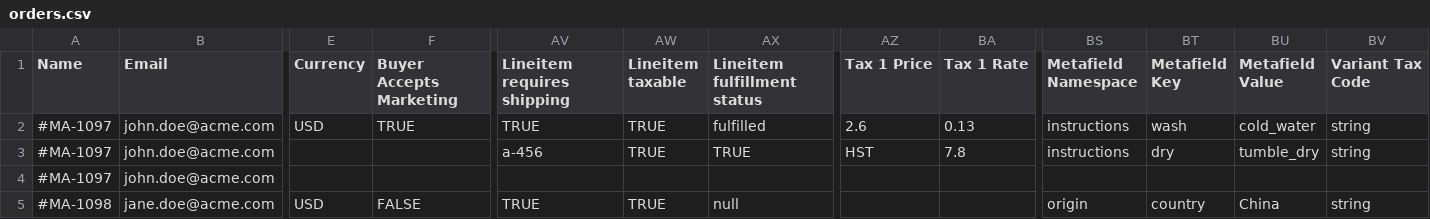
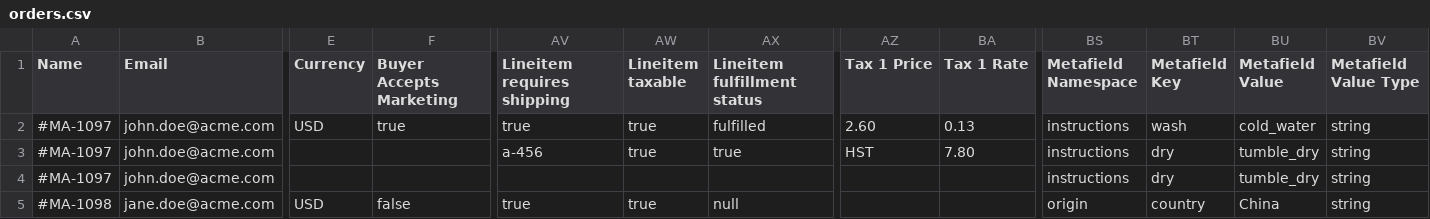
Before and after one commit to Shopify/shopify_transporter, a CSV file: spec/files/transporter_csv_templates/orders.csv, drawn as a sheet; only a part is shown, gaps mark what is left out; the diff names each change by its address in the sheet, - before the commit and + after, or states it on an @@ line.

```diff
--- a/spec/files/transporter_csv_templates/orders.csv
+++ b/spec/files/transporter_csv_templates/orders.csv
-BV1: Variant Tax Code
+BV1: Metafield Value Type
-F2 (Buyer Accepts Marketing): TRUE
+F2 (Buyer Accepts Marketing): true
-AV2 (Lineitem requires shipping): TRUE
+AV2 (Lineitem requires shipping): true
-AW2:AW3 (Lineitem taxable): TRUE
+AW2:AW3 (Lineitem taxable): true
-AZ2 (Tax 1 Price): 2.6
+AZ2 (Tax 1 Price): 2.60
-AX3 (Lineitem fulfillment status): TRUE
+AX3 (Lineitem fulfillment status): true
-BA3 (Tax 1 Rate): 7.8
+BA3 (Tax 1 Rate): 7.80
-BS4 (Metafield Namespace): (empty)
+BS4 (Metafield Namespace): instructions
-BT4 (Metafield Key): (empty)
+BT4 (Metafield Key): dry
-BU4 (Metafield Value): (empty)
+BU4 (Metafield Value): tumble_dry
-BV4 (Metafield Value Type): (empty)
+BV4 (Metafield Value Type): string
-F5 (Buyer Accepts Marketing): FALSE
+F5 (Buyer Accepts Marketing): false
-AV5 (Lineitem requires shipping): TRUE
+AV5 (Lineitem requires shipping): true
-AW5 (Lineitem taxable): TRUE
+AW5 (Lineitem taxable): true
```
Also changed, not shown: 1 other file.
